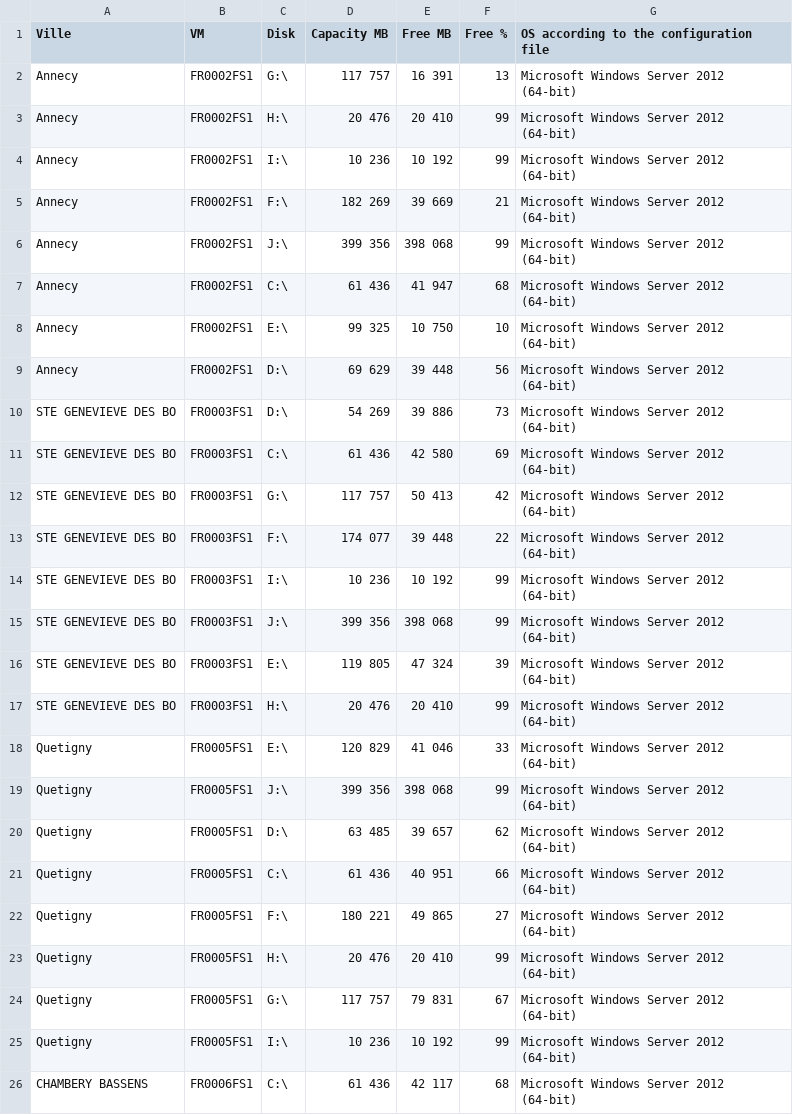
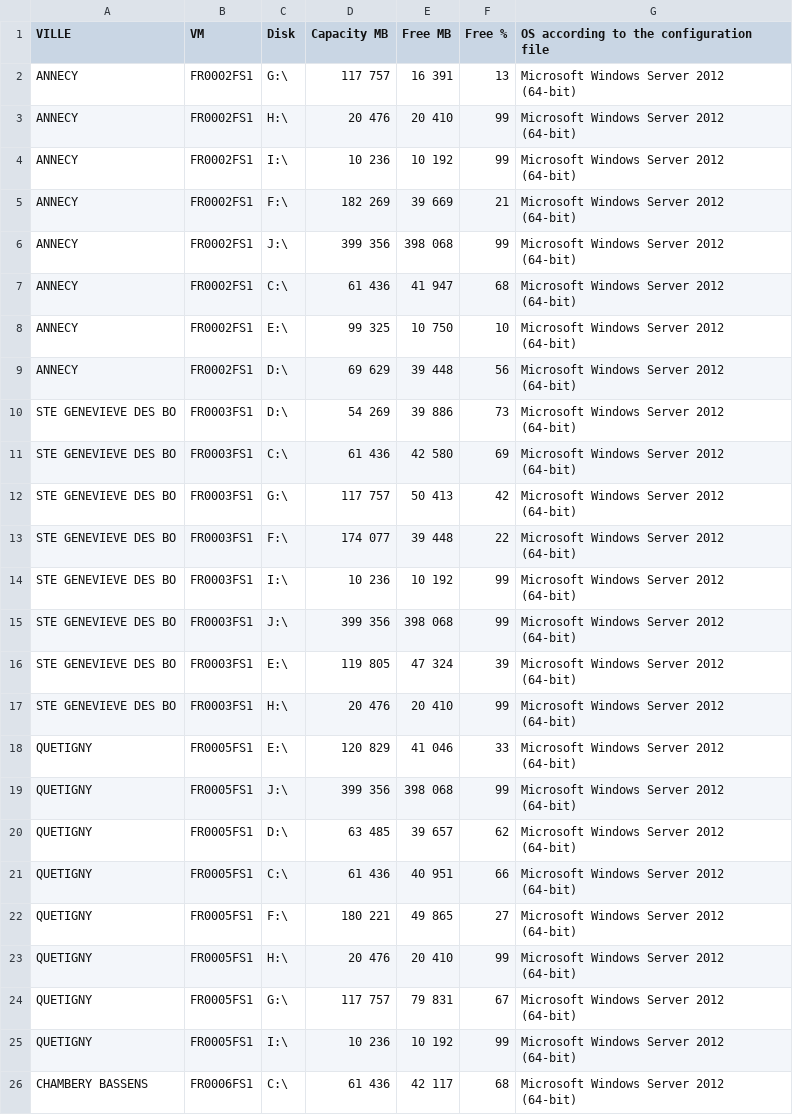
Before and after one commit to doninj/projet_stage_jb, a CSV file: data/Classeur1_1.csv, drawn as a sheet; only a part is shown; the diff covers the shown part only.

```diff
--- a/data/Classeur1_1.csv
+++ b/data/Classeur1_1.csv
@@ -1,10 +1,10 @@
-Ville;VM;Disk;Capacity MB;Free MB;Free % ;OS according to the configuration file
-Annecy;FR0002FS1;G:\;117 757;16 391;13;Microsoft Windows Server 2012 (64-bit)
-Annecy;FR0002FS1;H:\;20 476;20 410;99;Microsoft Windows Server 2012 (64-bit)
-Annecy;FR0002FS1;I:\;10 236;10 192;99;Microsoft Windows Server 2012 (64-bit)
-Annecy;FR0002FS1;F:\;182 269;39 669;21;Microsoft Windows Server 2012 (64-bit)
-Annecy;FR0002FS1;J:\;399 356;398 068;99;Microsoft Windows Server 2012 (64-bit)
-Annecy;FR0002FS1;C:\;61 436;41 947;68;Microsoft Windows Server 2012 (64-bit)
-Annecy;FR0002FS1;E:\;99 325;10 750;10;Microsoft Windows Server 2012 (64-bit)
-Annecy;FR0002FS1;D:\;69 629;39 448;56;Microsoft Windows Server 2012 (64-bit)
+VILLE;VM;Disk;Capacity MB;Free MB;Free % ;OS according to the configuration file
+ANNECY;FR0002FS1;G:\;117 757;16 391;13;Microsoft Windows Server 2012 (64-bit)
+ANNECY;FR0002FS1;H:\;20 476;20 410;99;Microsoft Windows Server 2012 (64-bit)
+ANNECY;FR0002FS1;I:\;10 236;10 192;99;Microsoft Windows Server 2012 (64-bit)
+ANNECY;FR0002FS1;F:\;182 269;39 669;21;Microsoft Windows Server 2012 (64-bit)
+ANNECY;FR0002FS1;J:\;399 356;398 068;99;Microsoft Windows Server 2012 (64-bit)
+ANNECY;FR0002FS1;C:\;61 436;41 947;68;Microsoft Windows Server 2012 (64-bit)
+ANNECY;FR0002FS1;E:\;99 325;10 750;10;Microsoft Windows Server 2012 (64-bit)
+ANNECY;FR0002FS1;D:\;69 629;39 448;56;Microsoft Windows Server 2012 (64-bit)
 STE GENEVIEVE DES BO;FR0003FS1;D:\;54 269;39 886;73;Microsoft Windows Server 2012 (64-bit)
@@ -17,10 +17,10 @@ STE GENEVIEVE DES BO;FR0003FS1;E:\;119 805;47 324;39;Microsoft Windows Server 20
 STE GENEVIEVE DES BO;FR0003FS1;H:\;20 476;20 410;99;Microsoft Windows Server 2012 (64-bit)
-Quetigny;FR0005FS1;E:\;120 829;41 046;33;Microsoft Windows Server 2012 (64-bit)
-Quetigny;FR0005FS1;J:\;399 356;398 068;99;Microsoft Windows Server 2012 (64-bit)
-Quetigny;FR0005FS1;D:\;63 485;39 657;62;Microsoft Windows Server 2012 (64-bit)
-Quetigny;FR0005FS1;C:\;61 436;40 951;66;Microsoft Windows Server 2012 (64-bit)
-Quetigny;FR0005FS1;F:\;180 221;49 865;27;Microsoft Windows Server 2012 (64-bit)
-Quetigny;FR0005FS1;H:\;20 476;20 410;99;Microsoft Windows Server 2012 (64-bit)
-Quetigny;FR0005FS1;G:\;117 757;79 831;67;Microsoft Windows Server 2012 (64-bit)
-Quetigny;FR0005FS1;I:\;10 236;10 192;99;Microsoft Windows Server 2012 (64-bit)
+QUETIGNY;FR0005FS1;E:\;120 829;41 046;33;Microsoft Windows Server 2012 (64-bit)
+QUETIGNY;FR0005FS1;J:\;399 356;398 068;99;Microsoft Windows Server 2012 (64-bit)
+QUETIGNY;FR0005FS1;D:\;63 485;39 657;62;Microsoft Windows Server 2012 (64-bit)
+QUETIGNY;FR0005FS1;C:\;61 436;40 951;66;Microsoft Windows Server 2012 (64-bit)
+QUETIGNY;FR0005FS1;F:\;180 221;49 865;27;Microsoft Windows Server 2012 (64-bit)
+QUETIGNY;FR0005FS1;H:\;20 476;20 410;99;Microsoft Windows Server 2012 (64-bit)
+QUETIGNY;FR0005FS1;G:\;117 757;79 831;67;Microsoft Windows Server 2012 (64-bit)
+QUETIGNY;FR0005FS1;I:\;10 236;10 192;99;Microsoft Windows Server 2012 (64-bit)
 CHAMBERY BASSENS;FR0006FS1;C:\;61 436;42 117;68;Microsoft Windows Server 2012 (64-bit)
```
Also changed, not shown: 64 edited cells elsewhere in this file, 1 other file.
